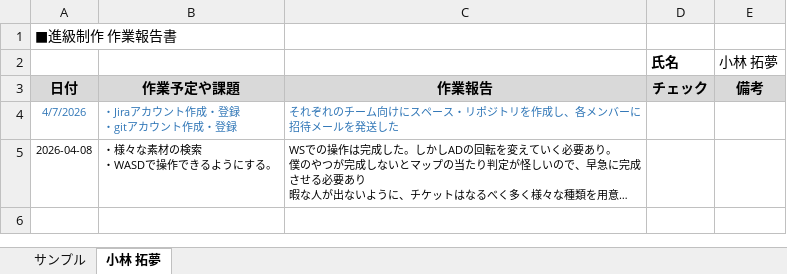
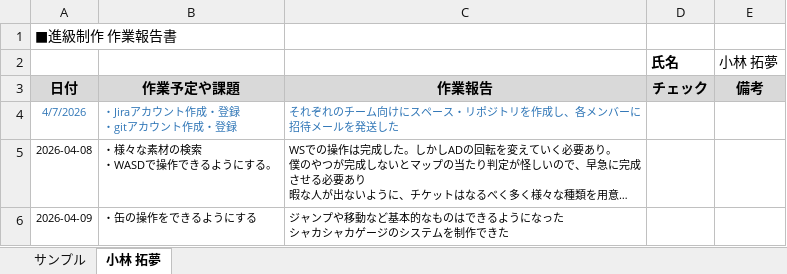
Before and after one commit to MasayaKAMACHI-o-hara/assignment2-uic-tickets, an Excel workbook: Reports/04_takumu_kobayashi_作業報告.xlsx, sheet 小林 拓夢, drawn as a sheet; long unchanged cells end in …; values as stored, in another font and other column widths than the file's, no borders; ↵ is a line break in a cell; the diff names each change by its address in the sheet, - before the commit and + after, or states it on an @@ line.

Commit message:
Update 04_takumu_kobayashi_作業報告.xlsx
作業報告書最新版

```diff
--- a/Reports/04_takumu_kobayashi_作業報告.xlsx (sheet 小林 拓夢)
+++ b/Reports/04_takumu_kobayashi_作業報告.xlsx (sheet 小林 拓夢)
+row 6: 2026-04-09 | ・缶の操作をできるようにする | ジャンプや移動など基本的なものはできるようになった ↵ シャカシャカゲージのシステムを制作できた
```
